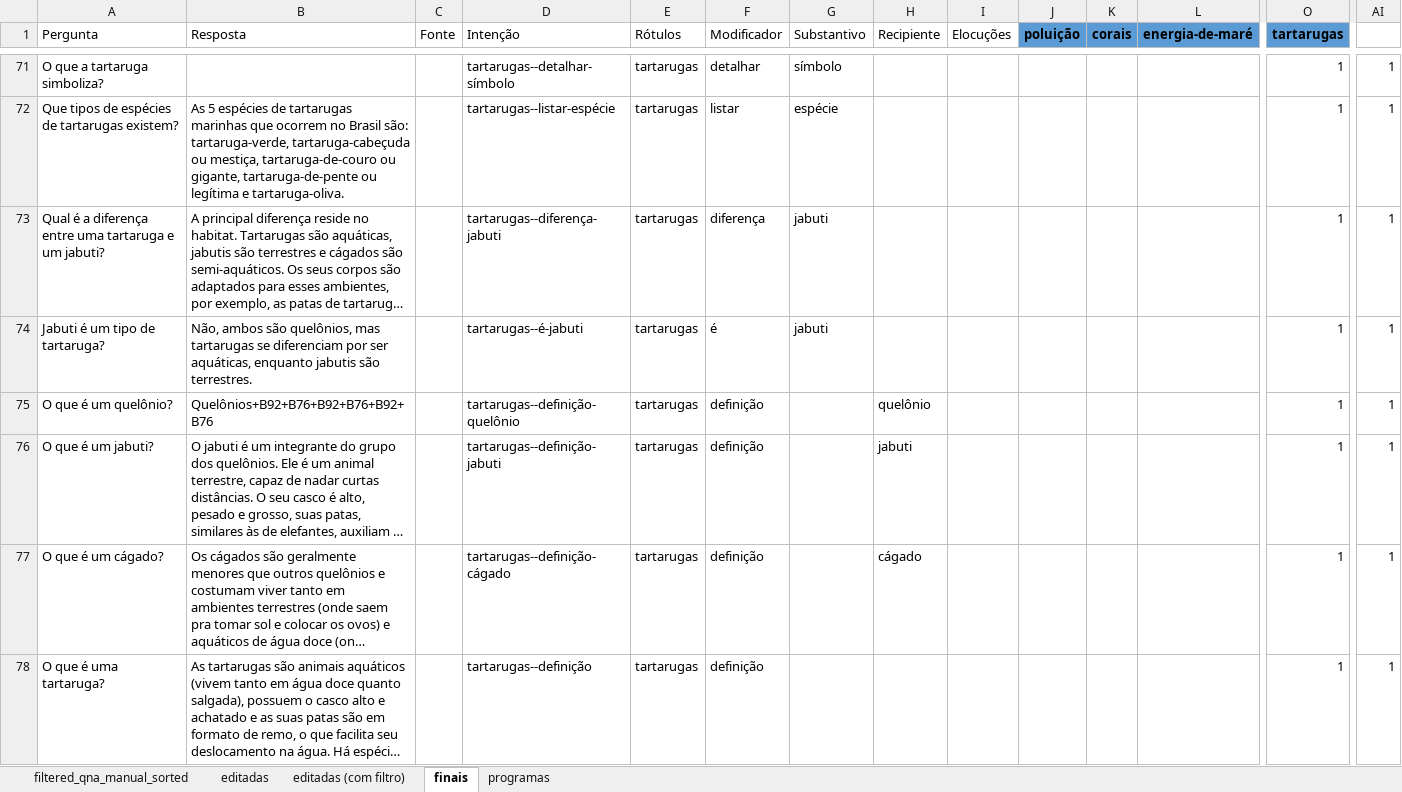
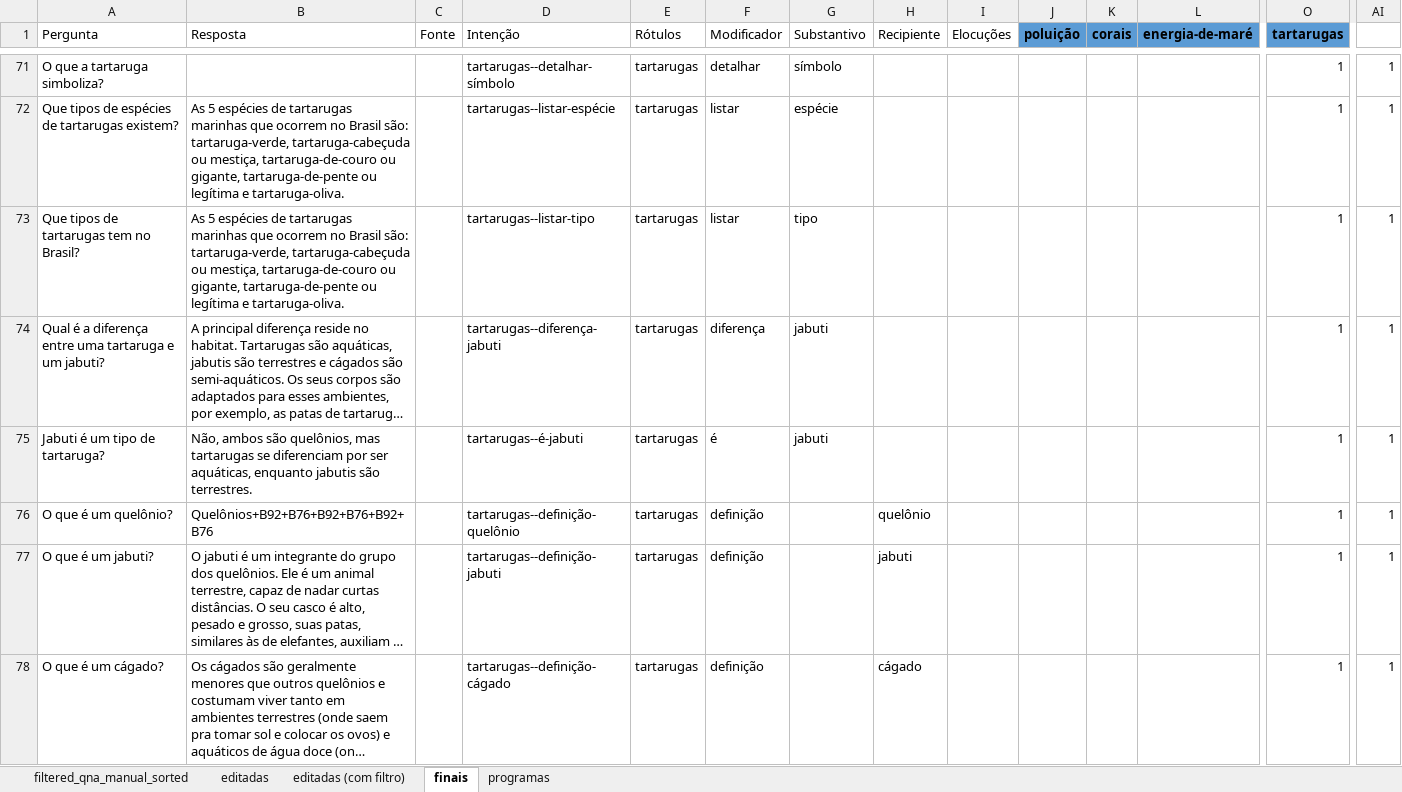
Before and after one commit to VictBenito/chatbot-Victor-Paulo, an Excel workbook: results/Perguntas.xlsx, sheet finais, drawn as a sheet; only a part is shown, gaps mark what is left out; the shorter side is filled out with more unchanged rows; long unchanged cells end in …; values as stored, in another font and other column widths than the file's, no borders; conditional formats not drawn; rows hold the shown columns only; the diff covers the shown part only; the diff names each change by its address in the sheet, - before the commit and + after, or states it on an @@ line.

```diff
--- a/results/Perguntas.xlsx (sheet finais)
+++ b/results/Perguntas.xlsx (sheet finais)
+row 73: Que tipos de tartarugas tem no Brasil? | As 5 espécies de tartarugas marinhas que ocorrem no Brasil são: tartaruga-verde, tartaruga-cabeçuda ou mestiça, tartaruga-de-couro ou gigante, tartaruga-de-pente ou legítima e tartaruga-oliva. |  | tartarugas--listar-tipo | tartarugas | listar | tipo |  |  |  |  |  | 1 | 1
```
Also changed, not shown: 1 edited cell elsewhere in this sheet, formulas that keep their value, 2 other files.
